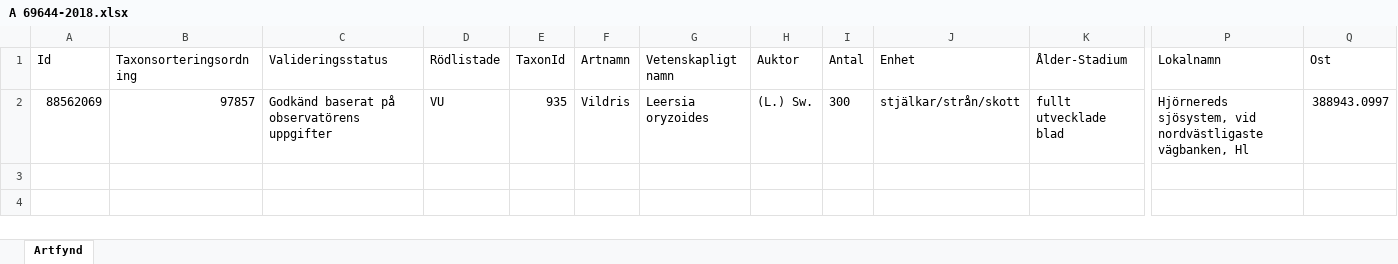
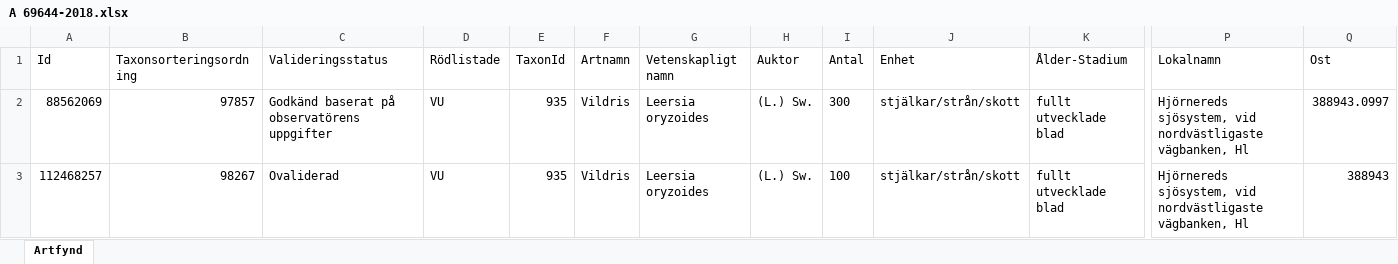
Before and after one commit to klasma/Logging_LAHOLM, an Excel workbook: artfynd/A 69644-2018.xlsx, sheet Artfynd, drawn as a sheet; only a part is shown, gaps mark what is left out; values as stored, in another font and other column widths than the file's, no borders; rows hold the shown columns only; the diff names each change by its address in the sheet, - before the commit and + after, or states it on an @@ line.

```diff
--- a/artfynd/A 69644-2018.xlsx (sheet Artfynd)
+++ b/artfynd/A 69644-2018.xlsx (sheet Artfynd)
+row 3: 112468257 | 98267 | Ovaliderad | VU | 935 | Vildris | Leersia oryzoides | (L.) Sw. | 100 | stjälkar/strån/skott | fullt utvecklade blad | Hjörnereds sjösystem, vid nordvästligaste vägbanken, Hl | 388943
```
Also changed, not shown: artfynd/A 14863-2020.xlsx, artfynd/A 24399-2022.xlsx, 50 other files.
